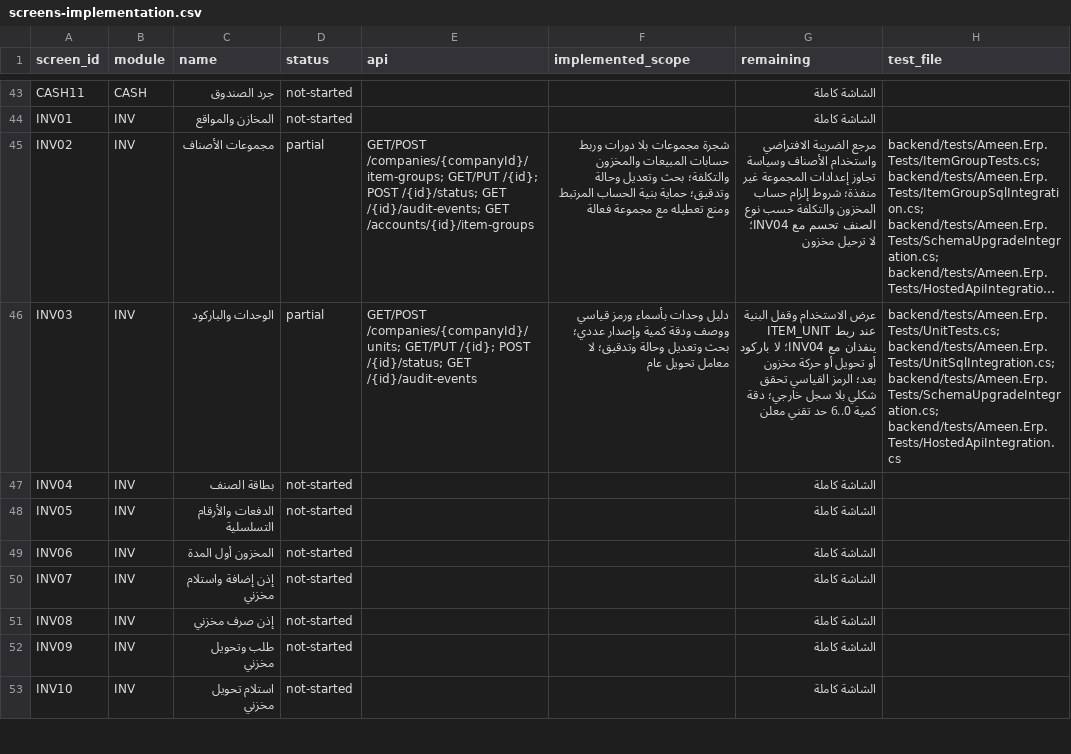
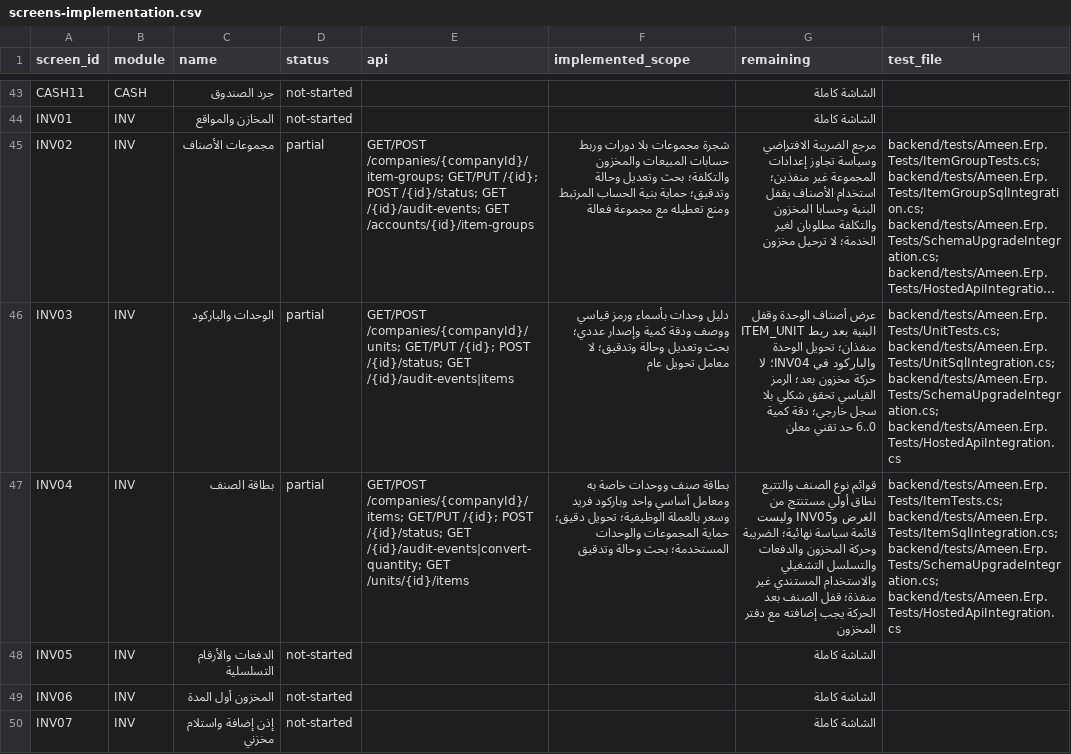
Before and after one commit to ameenalqershi/ameen-erp, a CSV file: docs/backend/screens-implementation.csv, drawn as a sheet; only a part is shown, gaps mark what is left out; the shorter side is filled out with more unchanged rows; long unchanged cells end in …; the diff names each change by its address in the sheet, - before the commit and + after, or states it on an @@ line.

```diff
--- a/docs/backend/screens-implementation.csv
+++ b/docs/backend/screens-implementation.csv
-G45 (remaining): …الضريبة الافتراضي واستخدام الأصناف وسياسة تجاوز إعدادات المجموعة غير منفذة؛ شروط إلزام حساب المخزون والتكلفة حسب نوع الصنف تحسم مع INV04؛ لا ترحيل…
+G45 (remaining): …الضريبة الافتراضي وسياسة تجاوز إعدادات المجموعة غير منفذين؛ استخدام الأصناف يقفل البنية وحسابا المخزون والتكلفة مطلوبان لغير الخدمة؛ لا ترحيل…
-E46 (api): …/{id}/status; GET /{id}/audit-events
+E46 (api): …/{id}/status; GET /{id}/audit-events|items
-G46 (remaining): عرض الاستخدام وقفل البنية عند ربط ITEM_UNIT ينفذان مع INV04؛ لا باركود أو تحويل أو حركة مخزون…
+G46 (remaining): عرض أصناف الوحدة وقفل البنية بعد ربط ITEM_UNIT منفذان؛ تحويل الوحدة والباركود في INV04؛ لا حركة مخزون…
-D47 (status): not-started
+D47 (status): partial
-E47 (api): (empty)
+E47 (api): GET/POST /companies/{companyId}/items; GET/PUT /{id}; POST /{id}/status; GET /{id}/audit-events|convert-quantity; GET /units/{id}/items
-F47 (implemented_scope): (empty)
+F47 (implemented_scope): بطاقة صنف ووحدات خاصة به ومعامل أساسي واحد وباركود فريد وسعر بالعملة الوظيفية؛ تحويل دقيق؛ حماية المجموعات والوحدات المستخدمة؛ بحث وحالة وتدقيق
-G47 (remaining): الشاشة كاملة
+G47 (remaining): قوائم نوع الصنف والتتبع نطاق أولي مستنتج من الغرض وINV05 وليست قائمة سياسة نهائية؛ الضريبة وحركة المخزون والدفعات والتسلسل التشغيلي والاستخدام المستندي غير منفذة؛ قفل الصنف بعد الحركة يجب إضافته مع دفتر المخزون
-H47 (test_file): (empty)
+H47 (test_file): backend/tests/Ameen.Erp.Tests/ItemTests.cs; backend/tests/Ameen.Erp.Tests/ItemSqlIntegration.cs; backend/tests/Ameen.Erp.Tests/SchemaUpgradeIntegration.cs; backend/tests/Ameen.Erp.Tests/HostedApiIntegration.cs
```
Also changed, not shown: docs/backend/fields-implementation.csv, 33 other files.
